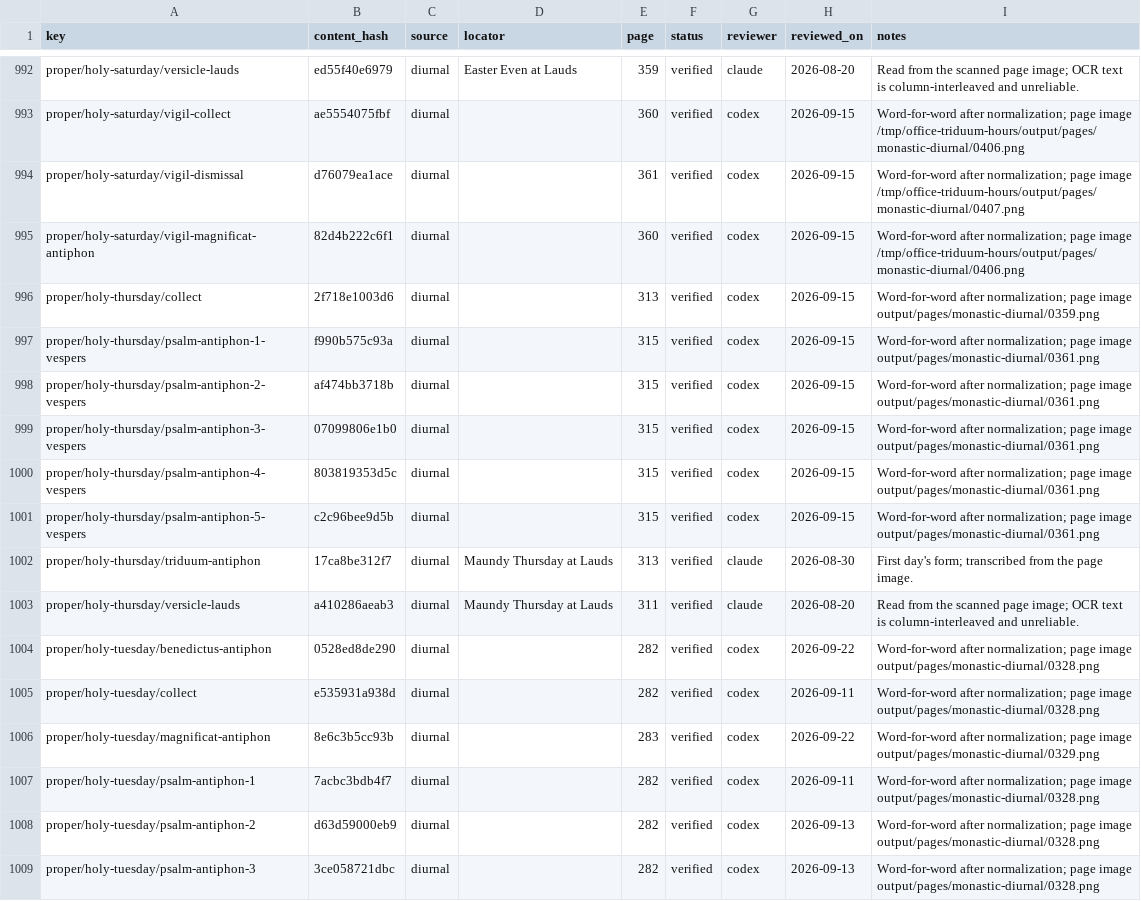
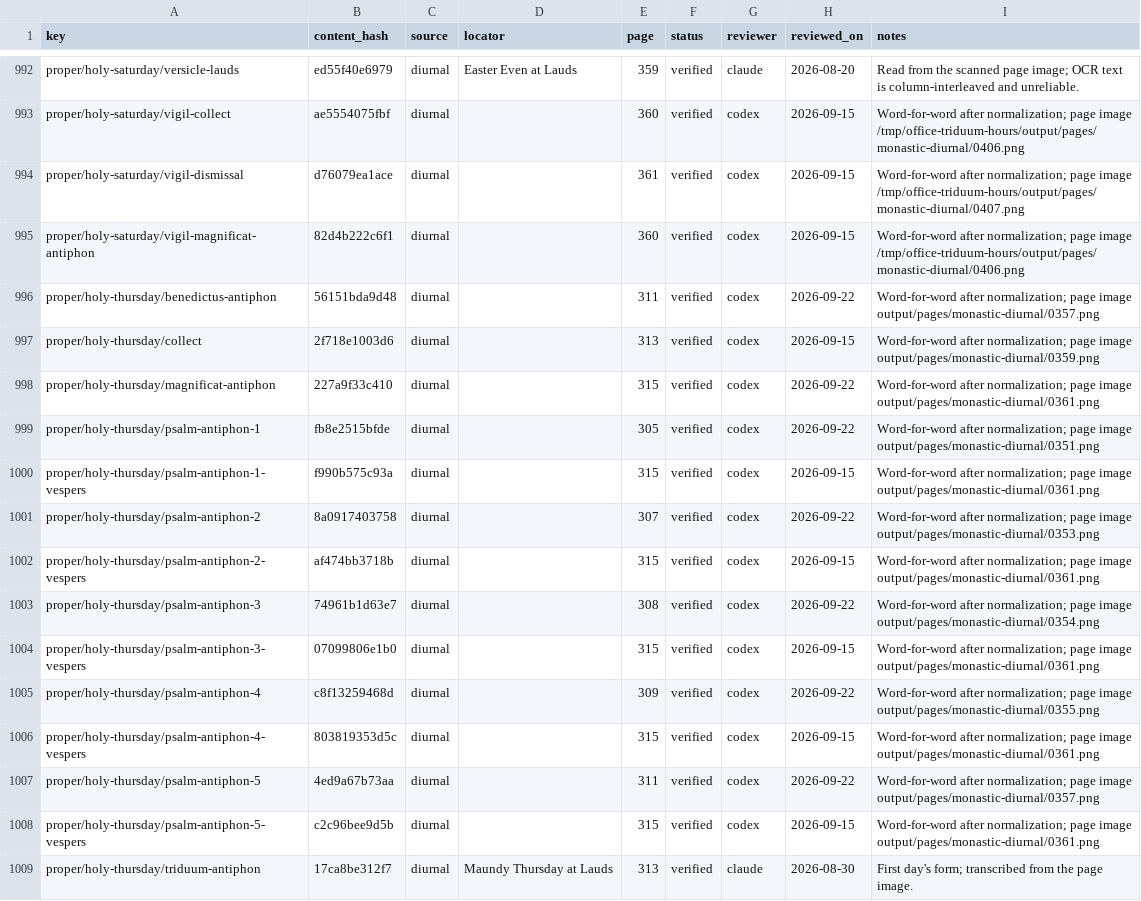
Before and after one commit to orthodoxwest/office, a CSV file: data/review/provenance.csv, drawn as a sheet; only a part is shown, gaps mark what is left out; the shorter side is filled out with more unchanged rows.

Commit message:
Verify Maundy Thursday antiphons against the Diurnal

```diff
--- a/data/review/provenance.csv
+++ b/data/review/provenance.csv
@@ -995,7 +995,14 @@ proper/holy-saturday/vigil-dismissal,d76079ea1ace,diurnal,,361,verified,codex,20
 proper/holy-saturday/vigil-magnificat-antiphon,82d4b222c6f1,diurnal,,360,verified,codex,2026-09-15,Word-for-word after normalization; page image /tmp/office-triduum-hours/output/pages/monastic-diurnal/0406.png
+proper/holy-thursday/benedictus-antiphon,56151bda9d48,diurnal,,311,verified,codex,2026-09-22,Word-for-word after normalization; page image output/pages/monastic-diurnal/0357.png
 proper/holy-thursday/collect,2f718e1003d6,diurnal,,313,verified,codex,2026-09-15,Word-for-word after normalization; page image output/pages/monastic-diurnal/0359.png
+proper/holy-thursday/magnificat-antiphon,227a9f33c410,diurnal,,315,verified,codex,2026-09-22,Word-for-word after normalization; page image output/pages/monastic-diurnal/0361.png
+proper/holy-thursday/psalm-antiphon-1,fb8e2515bfde,diurnal,,305,verified,codex,2026-09-22,Word-for-word after normalization; page image output/pages/monastic-diurnal/0351.png
 proper/holy-thursday/psalm-antiphon-1-vespers,f990b575c93a,diurnal,,315,verified,codex,2026-09-15,Word-for-word after normalization; page image output/pages/monastic-diurnal/0361.png
+proper/holy-thursday/psalm-antiphon-2,8a0917403758,diurnal,,307,verified,codex,2026-09-22,Word-for-word after normalization; page image output/pages/monastic-diurnal/0353.png
 proper/holy-thursday/psalm-antiphon-2-vespers,af474bb3718b,diurnal,,315,verified,codex,2026-09-15,Word-for-word after normalization; page image output/pages/monastic-diurnal/0361.png
+proper/holy-thursday/psalm-antiphon-3,74961b1d63e7,diurnal,,308,verified,codex,2026-09-22,Word-for-word after normalization; page image output/pages/monastic-diurnal/0354.png
 proper/holy-thursday/psalm-antiphon-3-vespers,07099806e1b0,diurnal,,315,verified,codex,2026-09-15,Word-for-word after normalization; page image output/pages/monastic-diurnal/0361.png
+proper/holy-thursday/psalm-antiphon-4,c8f13259468d,diurnal,,309,verified,codex,2026-09-22,Word-for-word after normalization; page image output/pages/monastic-diurnal/0355.png
 proper/holy-thursday/psalm-antiphon-4-vespers,803819353d5c,diurnal,,315,verified,codex,2026-09-15,Word-for-word after normalization; page image output/pages/monastic-diurnal/0361.png
+proper/holy-thursday/psalm-antiphon-5,4ed9a67b73aa,diurnal,,311,verified,codex,2026-09-22,Word-for-word after normalization; page image output/pages/monastic-diurnal/0357.png
 proper/holy-thursday/psalm-antiphon-5-vespers,c2c96bee9d5b,diurnal,,315,verified,codex,2026-09-15,Word-for-word after normalization; page image output/pages/monastic-diurnal/0361.png
```
Also changed, not shown: 1 other file.
